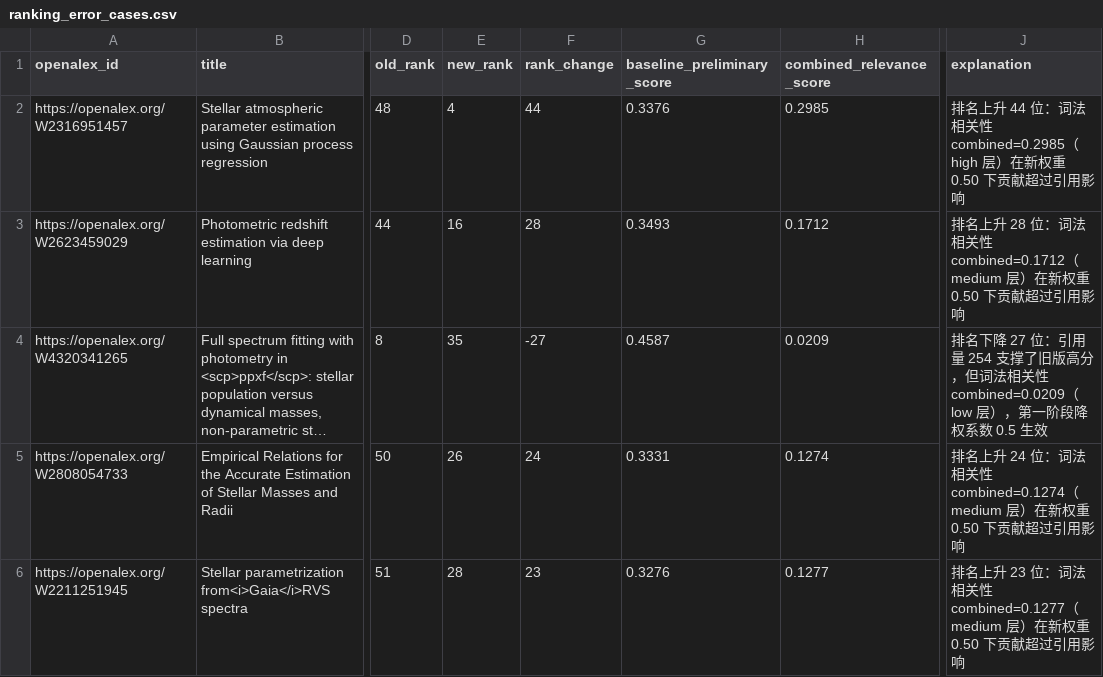
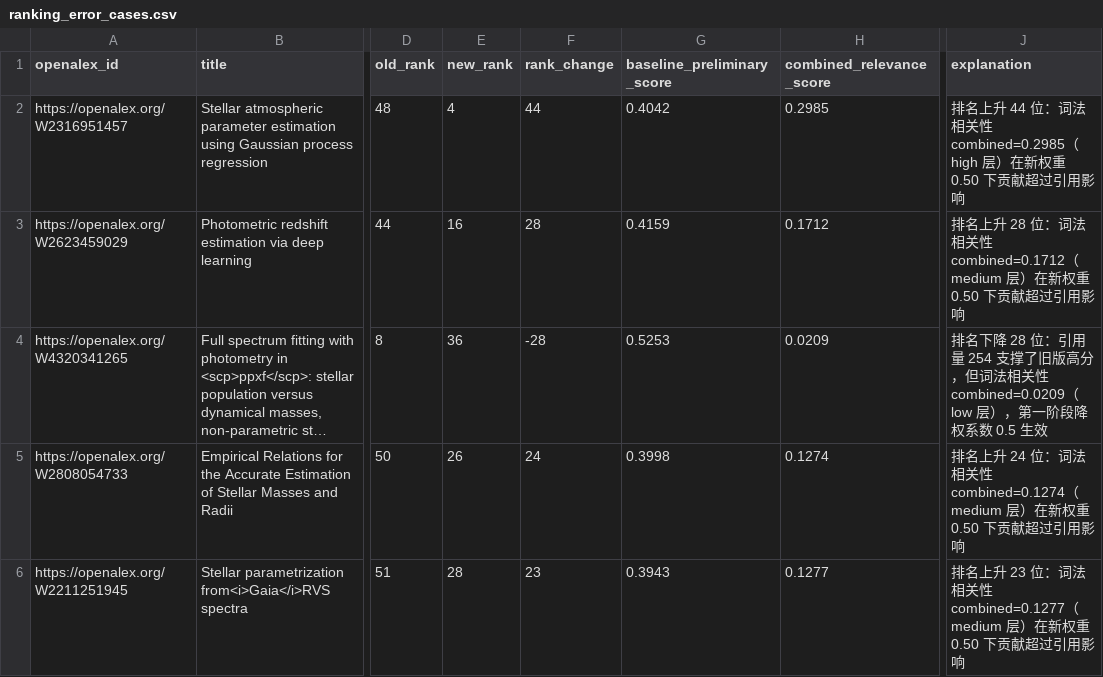
Before and after one commit to ZicanLiu/ai-literature-intelligence, a CSV file: data/analysis/w2_ranking/ranking_error_cases.csv, drawn as a sheet; only a part is shown, gaps mark what is left out; long unchanged cells end in …; the diff names each change by its address in the sheet, - before the commit and + after, or states it on an @@ line.

```diff
--- a/data/analysis/w2_ranking/ranking_error_cases.csv
+++ b/data/analysis/w2_ranking/ranking_error_cases.csv
-G2 (baseline_preliminary_score): 0.3376
+G2 (baseline_preliminary_score): 0.4042
-G3 (baseline_preliminary_score): 0.3493
+G3 (baseline_preliminary_score): 0.4159
-E4 (new_rank): 35
+E4 (new_rank): 36
-F4 (rank_change): -27
+F4 (rank_change): -28
-G4 (baseline_preliminary_score): 0.4587
+G4 (baseline_preliminary_score): 0.5253
-J4 (explanation): …名下降 27 位：引用…
+J4 (explanation): …名下降 28 位：引用…
-G5 (baseline_preliminary_score): 0.3331
+G5 (baseline_preliminary_score): 0.3998
-G6 (baseline_preliminary_score): 0.3276
+G6 (baseline_preliminary_score): 0.3943
```
Also changed, not shown: data/analysis/w2_ranking/baseline_vs_two_stage.csv, 13 other files.
